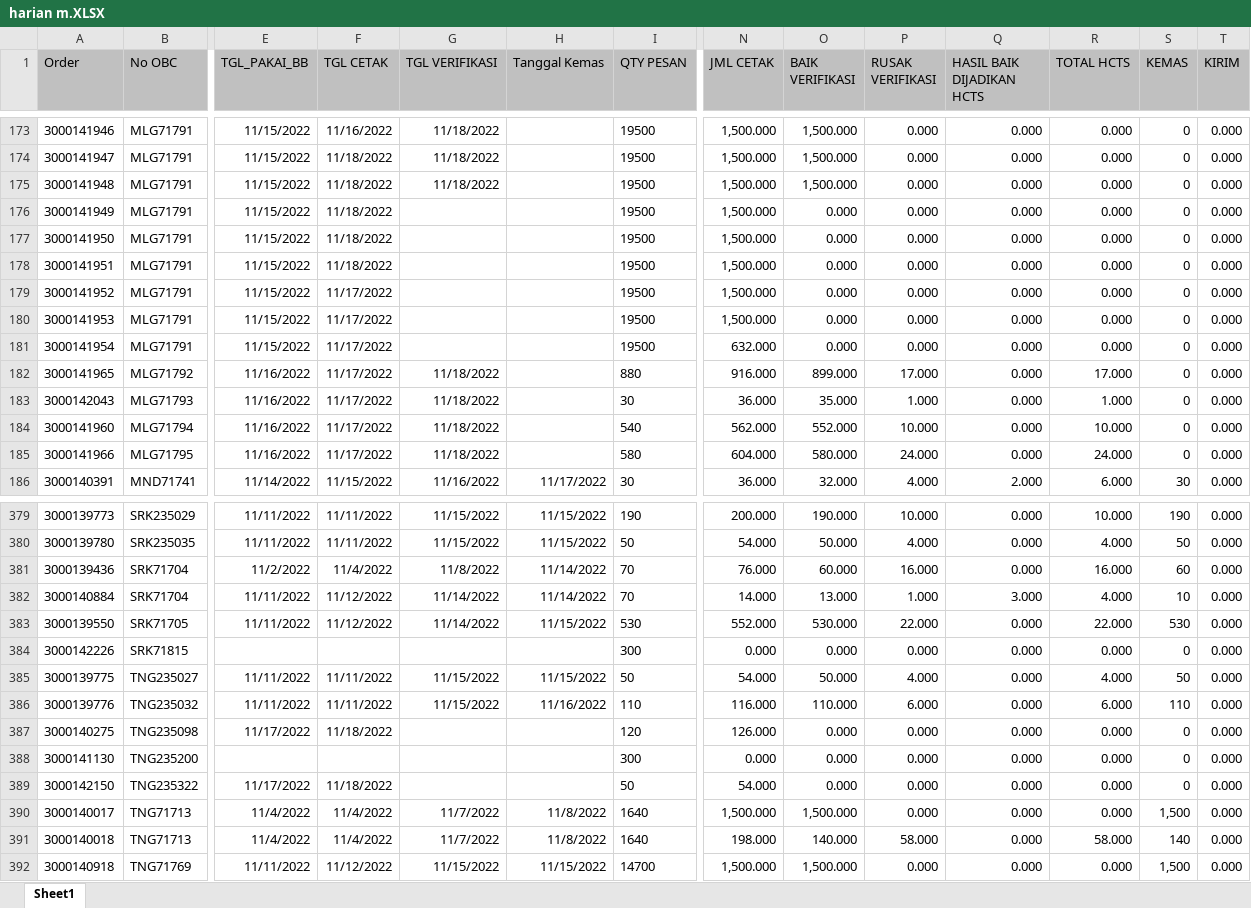
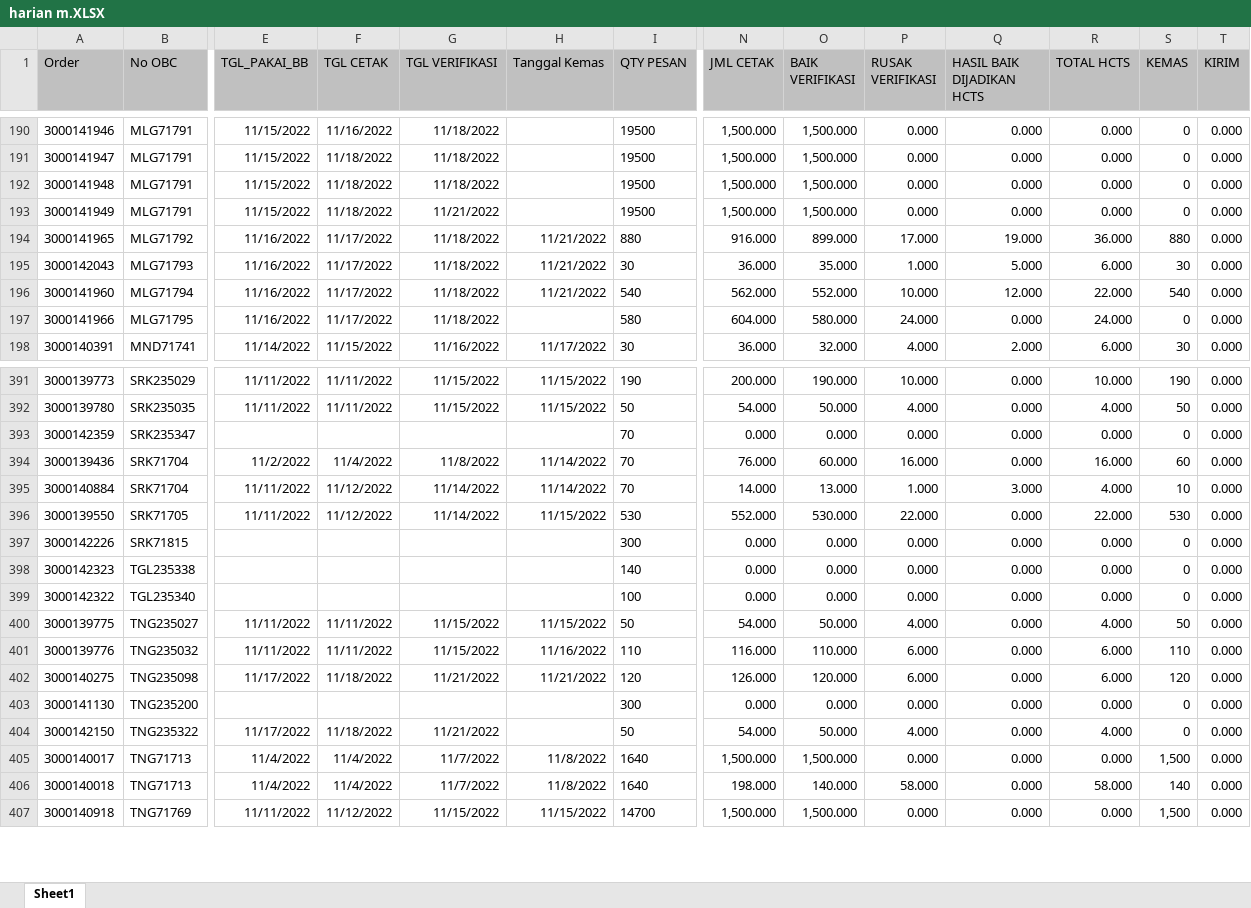
Before and after one commit to vixia05/Sirine-Remake, an Excel workbook: public/excel/harian m.XLSX, sheet Sheet1, drawn as a sheet; only a part is shown, gaps mark what is left out; values as stored, in another font and other column widths than the file's, no borders; removed rows and columns are numbered as before the commit, all else as after; rows hold the shown columns only; the diff covers the shown part only; the diff names each change by its address in the sheet, - before the commit and + after, or states it on an @@ line.

```diff
--- a/public/excel/harian m.XLSX (sheet Sheet1)
+++ b/public/excel/harian m.XLSX (sheet Sheet1)
-G193 (TGL VERIFIKASI): (empty)
+G193 (TGL VERIFIKASI): 11/21/2022
-O193 (BAIK VERIFIKASI): 0.000
+O193 (BAIK VERIFIKASI): 1,500.000
-row 177: 3000141950 | MLG71791 | 11/15/2022 | 11/18/2022 |  |  | 19500 | 1,500.000 | 0.000 | 0.000 | 0.000 | 0.000 | 0 | 0.000
-row 178: 3000141951 | MLG71791 | 11/15/2022 | 11/18/2022 |  |  | 19500 | 1,500.000 | 0.000 | 0.000 | 0.000 | 0.000 | 0 | 0.000
-row 179: 3000141952 | MLG71791 | 11/15/2022 | 11/17/2022 |  |  | 19500 | 1,500.000 | 0.000 | 0.000 | 0.000 | 0.000 | 0 | 0.000
-row 180: 3000141953 | MLG71791 | 11/15/2022 | 11/17/2022 |  |  | 19500 | 1,500.000 | 0.000 | 0.000 | 0.000 | 0.000 | 0 | 0.000
-row 181: 3000141954 | MLG71791 | 11/15/2022 | 11/17/2022 |  |  | 19500 | 632.000 | 0.000 | 0.000 | 0.000 | 0.000 | 0 | 0.000
-H194:H196 (Tanggal Kemas): (empty)
+H194:H196 (Tanggal Kemas): 11/21/2022
-Q194 (HASIL BAIK DIJADIKAN HCTS): 0.000
+Q194 (HASIL BAIK DIJADIKAN HCTS): 19.000
-R194 (TOTAL HCTS): 17.000
+R194 (TOTAL HCTS): 36.000
-S194 (KEMAS): 0
+S194 (KEMAS): 880
-Q195 (HASIL BAIK DIJADIKAN HCTS): 0.000
+Q195 (HASIL BAIK DIJADIKAN HCTS): 5.000
-R195 (TOTAL HCTS): 1.000
+R195 (TOTAL HCTS): 6.000
-S195 (KEMAS): 0
+S195 (KEMAS): 30
-Q196 (HASIL BAIK DIJADIKAN HCTS): 0.000
+Q196 (HASIL BAIK DIJADIKAN HCTS): 12.000
-R196 (TOTAL HCTS): 10.000
+R196 (TOTAL HCTS): 22.000
-S196 (KEMAS): 0
+S196 (KEMAS): 540
+row 393: 3000142359 | SRK235347 |  |  |  |  | 70 | 0.000 | 0.000 | 0.000 | 0.000 | 0.000 | 0 | 0.000
+row 398: 3000142323 | TGL235338 |  |  |  |  | 140 | 0.000 | 0.000 | 0.000 | 0.000 | 0.000 | 0 | 0.000
+row 399: 3000142322 | TGL235340 |  |  |  |  | 100 | 0.000 | 0.000 | 0.000 | 0.000 | 0.000 | 0 | 0.000
-G402 (TGL VERIFIKASI): (empty)
+G402 (TGL VERIFIKASI): 11/21/2022
-H402 (Tanggal Kemas): (empty)
+H402 (Tanggal Kemas): 11/21/2022
-O402 (BAIK VERIFIKASI): 0.000
+O402 (BAIK VERIFIKASI): 120.000
-P402 (RUSAK VERIFIKASI): 0.000
+P402 (RUSAK VERIFIKASI): 6.000
-R402 (TOTAL HCTS): 0.000
+R402 (TOTAL HCTS): 6.000
-S402 (KEMAS): 0
+S402 (KEMAS): 120
-G404 (TGL VERIFIKASI): (empty)
+G404 (TGL VERIFIKASI): 11/21/2022
-O404 (BAIK VERIFIKASI): 0.000
+O404 (BAIK VERIFIKASI): 50.000
-P404 (RUSAK VERIFIKASI): 0.000
+P404 (RUSAK VERIFIKASI): 4.000
-R404 (TOTAL HCTS): 0.000
+R404 (TOTAL HCTS): 4.000
```
Also changed, not shown: 20 added rows, 3 removed rows, 3 moved rows and 235 edited cells elsewhere in this sheet, public/excel/harian pcht.XLSX, 10 other files.
